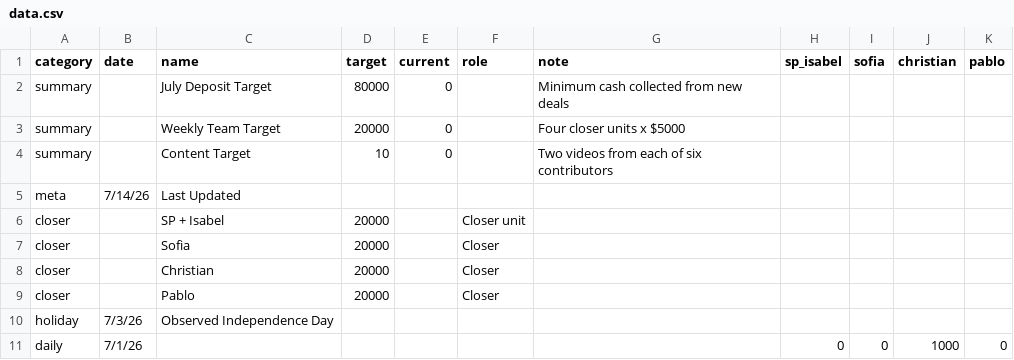
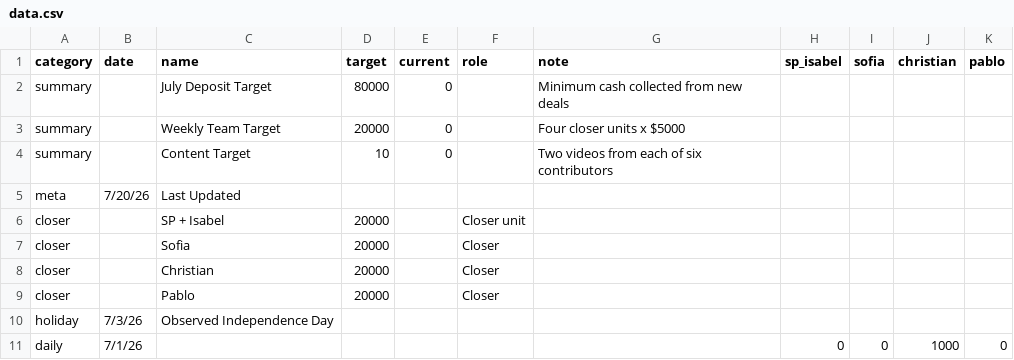
Before and after one commit to SPLO-Bala/bu-target-dashboard, a CSV file: data.csv, drawn as a sheet; only a part is shown.

Commit message:
Update data.csv

```diff
--- a/data.csv
+++ b/data.csv
@@ -4,3 +4,3 @@ summary,,Weekly Team Target,20000,0,,Four closer units x $5000,,,,
 summary,,Content Target,10,0,,Two videos from each of six contributors,,,,
-meta,7/14/26,Last Updated,,,,,,,,
+meta,7/20/26,Last Updated,,,,,,,,
 closer,,SP + Isabel,20000,,Closer unit,,,,,
```
